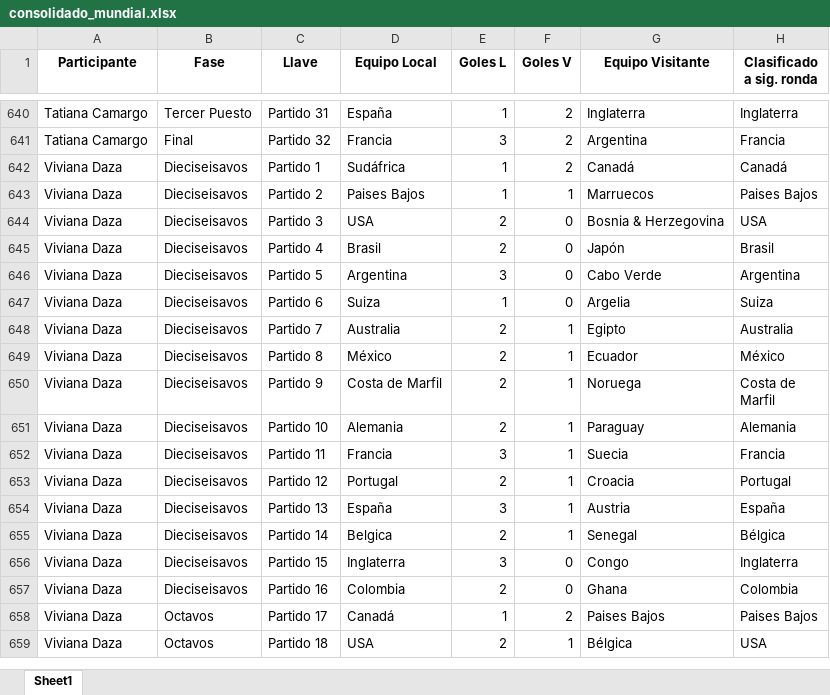
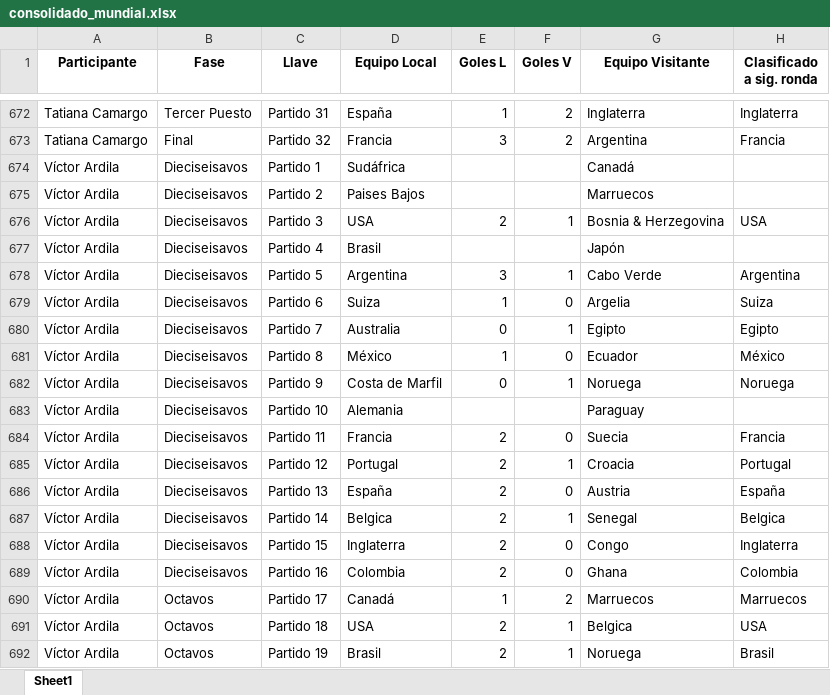
Before and after one commit to sdcastanedac/Polla_FM, an Excel workbook: consolidado_mundial.xlsx, sheet Sheet1, drawn as a sheet; only a part is shown, gaps mark what is left out; the shorter side is filled out with more unchanged rows; values as stored, in another font and other column widths than the file's, no borders; the diff covers the shown part only; the diff names each change by its address in the sheet, - before the commit and + after, or states it on an @@ line.

```diff
--- a/consolidado_mundial.xlsx (sheet Sheet1)
+++ b/consolidado_mundial.xlsx (sheet Sheet1)
+row 674: Víctor Ardila | Dieciseisavos | Partido 1 | Sudáfrica |  |  | Canadá
+row 675: Víctor Ardila | Dieciseisavos | Partido 2 | Paises Bajos |  |  | Marruecos
+row 676: Víctor Ardila | Dieciseisavos | Partido 3 | USA | 2 | 1 | Bosnia & Herzegovina | USA
+row 677: Víctor Ardila | Dieciseisavos | Partido 4 | Brasil |  |  | Japón
+row 678: Víctor Ardila | Dieciseisavos | Partido 5 | Argentina | 3 | 1 | Cabo Verde | Argentina
+row 679: Víctor Ardila | Dieciseisavos | Partido 6 | Suiza | 1 | 0 | Argelia | Suiza
+row 680: Víctor Ardila | Dieciseisavos | Partido 7 | Australia | 0 | 1 | Egipto | Egipto
+row 681: Víctor Ardila | Dieciseisavos | Partido 8 | México | 1 | 0 | Ecuador | México
+row 682: Víctor Ardila | Dieciseisavos | Partido 9 | Costa de Marfil | 0 | 1 | Noruega | Noruega
+row 683: Víctor Ardila | Dieciseisavos | Partido 10 | Alemania |  |  | Paraguay
+row 684: Víctor Ardila | Dieciseisavos | Partido 11 | Francia | 2 | 0 | Suecia | Francia
+row 685: Víctor Ardila | Dieciseisavos | Partido 12 | Portugal | 2 | 1 | Croacia | Portugal
+row 686: Víctor Ardila | Dieciseisavos | Partido 13 | España | 2 | 0 | Austria | España
+row 687: Víctor Ardila | Dieciseisavos | Partido 14 | Belgica | 2 | 1 | Senegal | Belgica
+row 688: Víctor Ardila | Dieciseisavos | Partido 15 | Inglaterra | 2 | 0 | Congo | Inglaterra
+row 689: Víctor Ardila | Dieciseisavos | Partido 16 | Colombia | 2 | 0 | Ghana | Colombia
+row 690: Víctor Ardila | Octavos | Partido 17 | Canadá | 1 | 2 | Marruecos | Marruecos
+row 691: Víctor Ardila | Octavos | Partido 18 | USA | 2 | 1 | Belgica | USA
+row 692: Víctor Ardila | Octavos | Partido 19 | Brasil | 2 | 1 | Noruega | Brasil
```
Also changed, not shown: 45 added rows elsewhere in this sheet, Resultados_Reales_Eliminatorias.xlsx, 1 other file.
